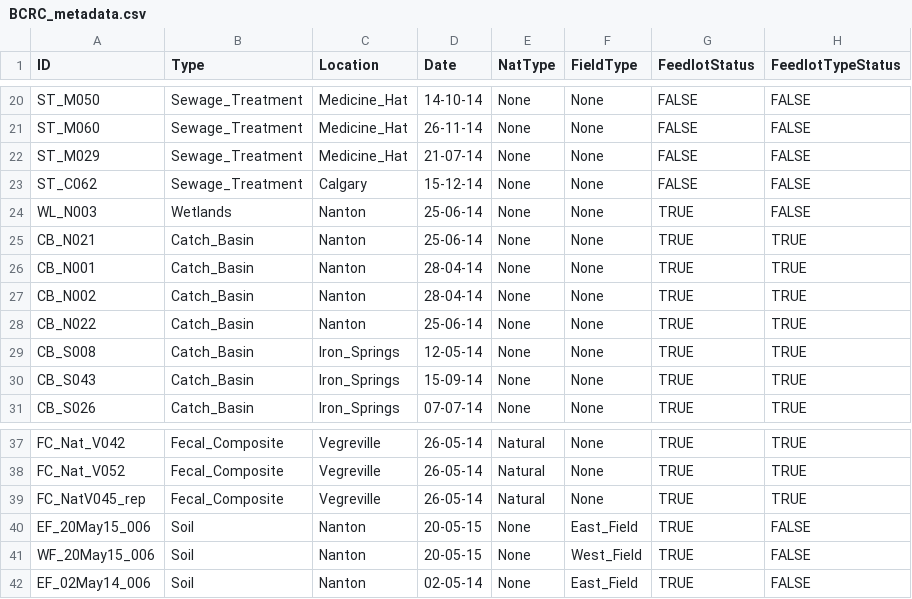
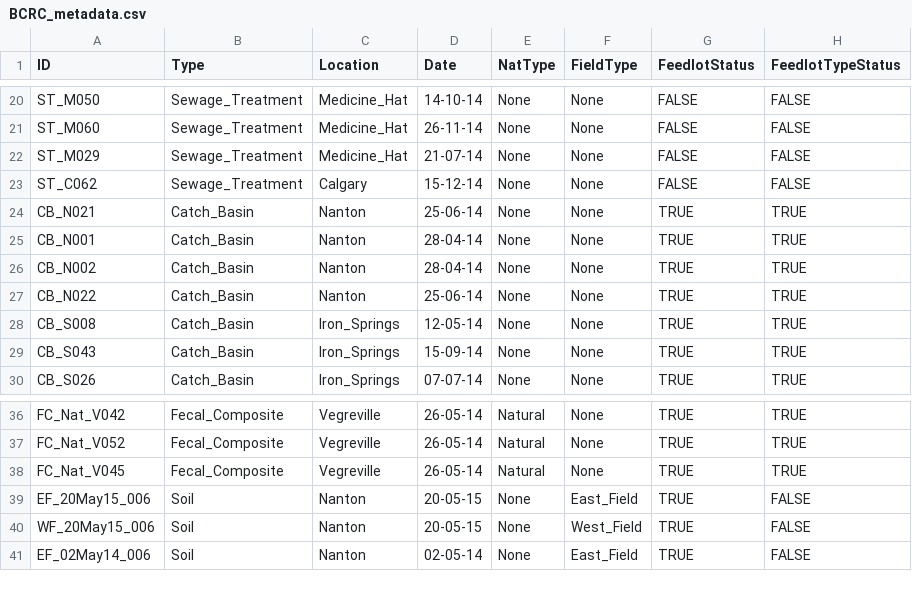
Before and after one commit to ropolomx/bcrc_comparative_study, a CSV file: BCRC_metadata.csv, drawn as a sheet; only a part is shown, gaps mark what is left out.

```diff
--- a/BCRC_metadata.csv
+++ b/BCRC_metadata.csv
@@ -23,3 +23,2 @@ ST_M029,Sewage_Treatment,Medicine_Hat,21-07-14,None,None,FALSE,FALSE
 ST_C062,Sewage_Treatment,Calgary,15-12-14,None,None,FALSE,FALSE
-WL_N003,Wetlands,Nanton,25-06-14,None,None,TRUE,FALSE
 CB_N021,Catch_Basin,Nanton,25-06-14,None,None,TRUE,TRUE
@@ -38,3 +37,3 @@ FC_Nat_V042,Fecal_Composite,Vegreville,26-05-14,Natural,None,TRUE,TRUE
 FC_Nat_V052,Fecal_Composite,Vegreville,26-05-14,Natural,None,TRUE,TRUE
-FC_NatV045_rep,Fecal_Composite,Vegreville,26-05-14,Natural,None,TRUE,TRUE
+FC_Nat_V045,Fecal_Composite,Vegreville,26-05-14,Natural,None,TRUE,TRUE
 EF_20May15_006,Soil,Nanton,20-05-15,None,East_Field,TRUE,FALSE
```
Also changed, not shown: 2 other files.
